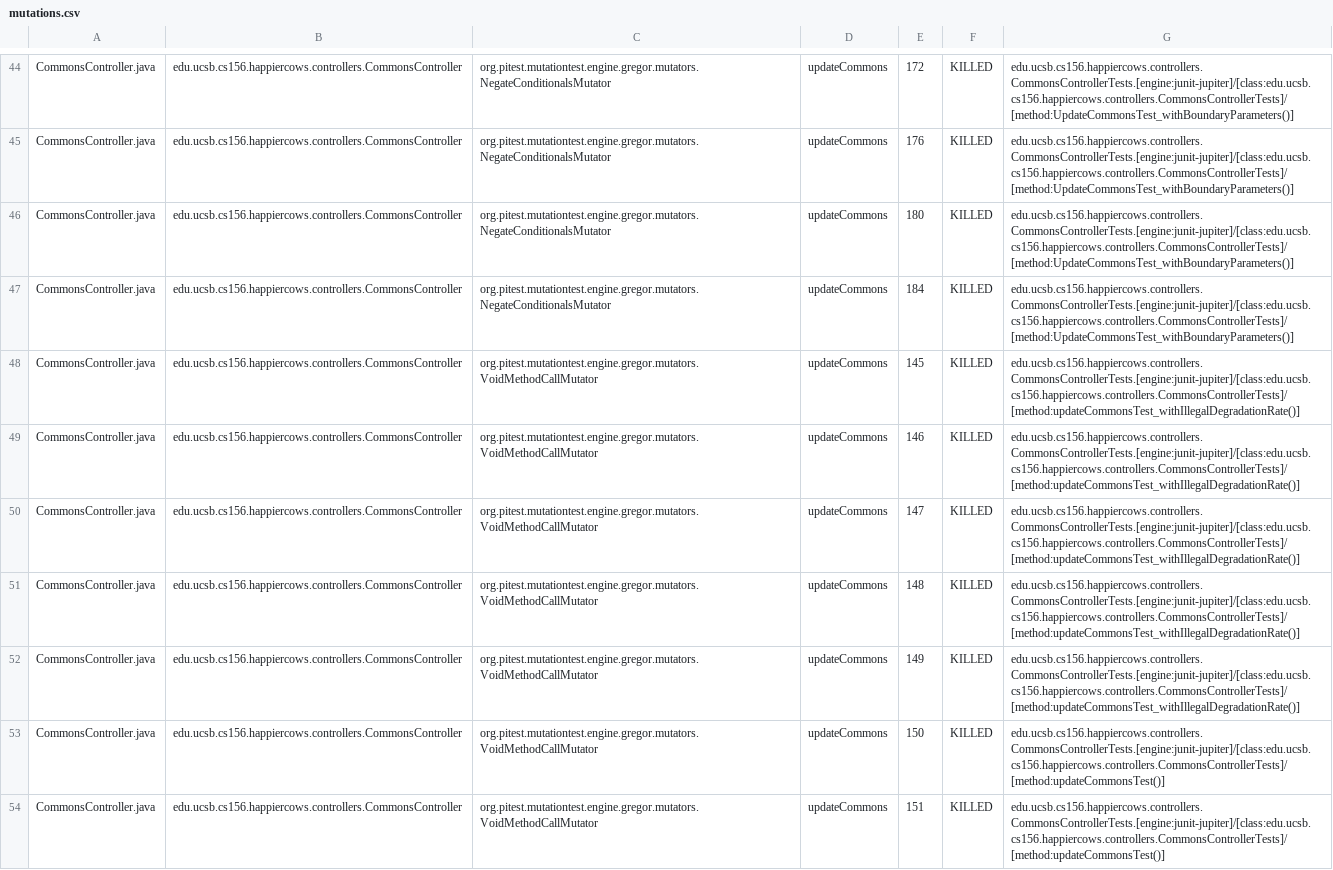
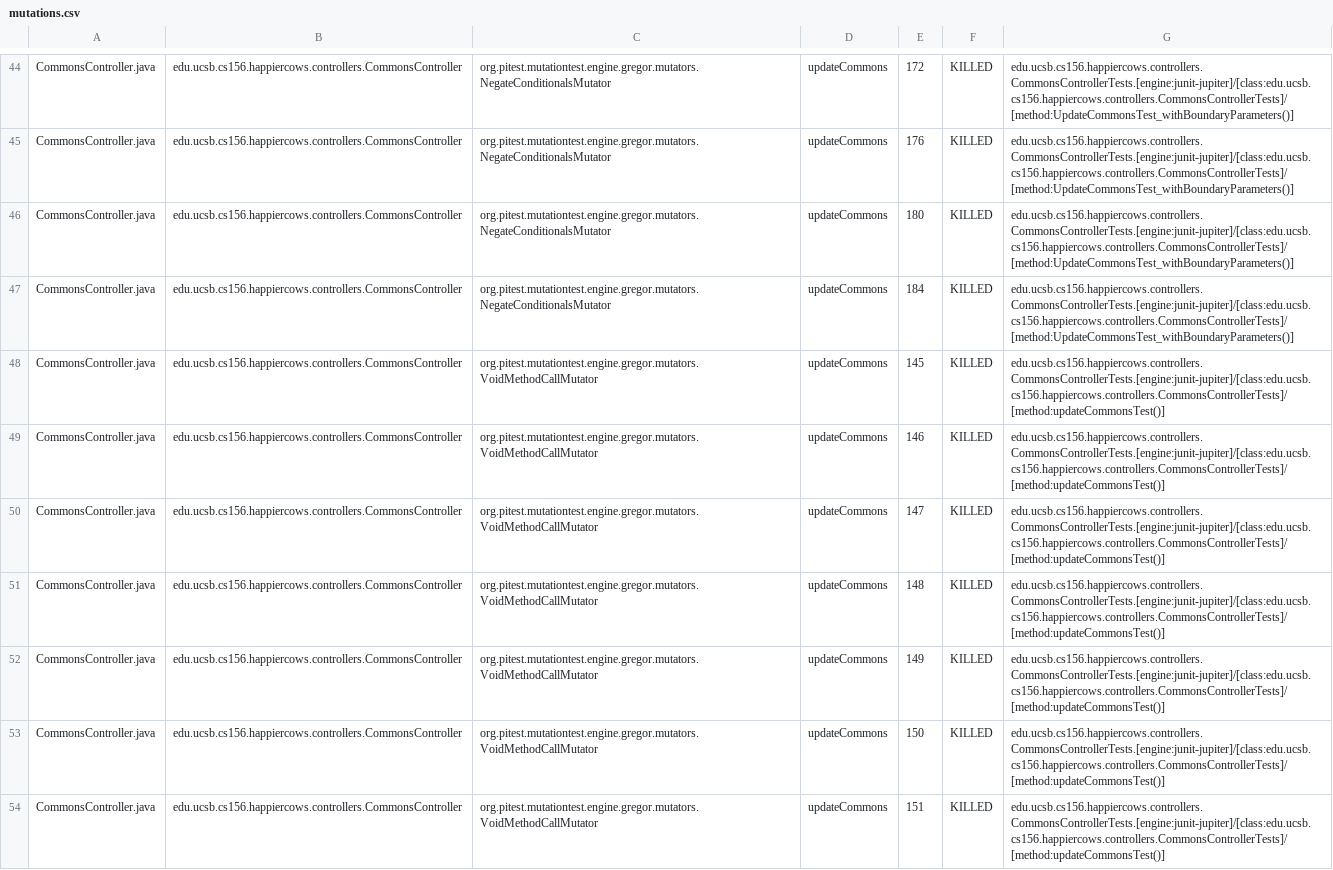
Before and after one commit to ucsb-cs156-f25/proj-happycows-f25-14, a CSV file: prs/11/pitest/mutations.csv, drawn as a sheet; only a part is shown, gaps mark what is left out; the diff covers the shown part only.

Commit message:
Deploying to gh-pages from @ ucsb-cs156-f25/proj-happycows-f25-14@b4ce4f2b716ac9800a1646adcddef45734813380 🚀

```diff
--- a/prs/11/pitest/mutations.csv
+++ b/prs/11/pitest/mutations.csv
@@ -47,7 +47,7 @@ CommonsController.java,edu.ucsb.cs156.happiercows.controllers.CommonsController,
 CommonsController.java,edu.ucsb.cs156.happiercows.controllers.CommonsController,org.pitest.mutationtest.engine.gregor.mutators.NegateConditionalsMutator,updateCommons,184,KILLED,edu.ucsb.cs156.happiercows.controllers.CommonsControllerTests.[engine:junit-jupiter]/[class:edu.ucsb.cs156.happiercows.controllers.CommonsControllerTests]/[method:UpdateCommonsTest_withBoundaryParameters()]
-CommonsController.java,edu.ucsb.cs156.happiercows.controllers.CommonsController,org.pitest.mutationtest.engine.gregor.mutators.VoidMethodCallMutator,updateCommons,145,KILLED,edu.ucsb.cs156.happiercows.controllers.CommonsControllerTests.[engine:junit-jupiter]/[class:edu.ucsb.cs156.happiercows.controllers.CommonsControllerTests]/[method:updateCommonsTest_withIllegalDegradationRate()]
-CommonsController.java,edu.ucsb.cs156.happiercows.controllers.CommonsController,org.pitest.mutationtest.engine.gregor.mutators.VoidMethodCallMutator,updateCommons,146,KILLED,edu.ucsb.cs156.happiercows.controllers.CommonsControllerTests.[engine:junit-jupiter]/[class:edu.ucsb.cs156.happiercows.controllers.CommonsControllerTests]/[method:updateCommonsTest_withIllegalDegradationRate()]
-CommonsController.java,edu.ucsb.cs156.happiercows.controllers.CommonsController,org.pitest.mutationtest.engine.gregor.mutators.VoidMethodCallMutator,updateCommons,147,KILLED,edu.ucsb.cs156.happiercows.controllers.CommonsControllerTests.[engine:junit-jupiter]/[class:edu.ucsb.cs156.happiercows.controllers.CommonsControllerTests]/[method:updateCommonsTest_withIllegalDegradationRate()]
-CommonsController.java,edu.ucsb.cs156.happiercows.controllers.CommonsController,org.pitest.mutationtest.engine.gregor.mutators.VoidMethodCallMutator,updateCommons,148,KILLED,edu.ucsb.cs156.happiercows.controllers.CommonsControllerTests.[engine:junit-jupiter]/[class:edu.ucsb.cs156.happiercows.controllers.CommonsControllerTests]/[method:updateCommonsTest_withIllegalDegradationRate()]
-CommonsController.java,edu.ucsb.cs156.happiercows.controllers.CommonsController,org.pitest.mutationtest.engine.gregor.mutators.VoidMethodCallMutator,updateCommons,149,KILLED,edu.ucsb.cs156.happiercows.controllers.CommonsControllerTests.[engine:junit-jupiter]/[class:edu.ucsb.cs156.happiercows.controllers.CommonsControllerTests]/[method:updateCommonsTest_withIllegalDegradationRate()]
+CommonsController.java,edu.ucsb.cs156.happiercows.controllers.CommonsController,org.pitest.mutationtest.engine.gregor.mutators.VoidMethodCallMutator,updateCommons,145,KILLED,edu.ucsb.cs156.happiercows.controllers.CommonsControllerTests.[engine:junit-jupiter]/[class:edu.ucsb.cs156.happiercows.controllers.CommonsControllerTests]/[method:updateCommonsTest()]
+CommonsController.java,edu.ucsb.cs156.happiercows.controllers.CommonsController,org.pitest.mutationtest.engine.gregor.mutators.VoidMethodCallMutator,updateCommons,146,KILLED,edu.ucsb.cs156.happiercows.controllers.CommonsControllerTests.[engine:junit-jupiter]/[class:edu.ucsb.cs156.happiercows.controllers.CommonsControllerTests]/[method:updateCommonsTest()]
+CommonsController.java,edu.ucsb.cs156.happiercows.controllers.CommonsController,org.pitest.mutationtest.engine.gregor.mutators.VoidMethodCallMutator,updateCommons,147,KILLED,edu.ucsb.cs156.happiercows.controllers.CommonsControllerTests.[engine:junit-jupiter]/[class:edu.ucsb.cs156.happiercows.controllers.CommonsControllerTests]/[method:updateCommonsTest()]
+CommonsController.java,edu.ucsb.cs156.happiercows.controllers.CommonsController,org.pitest.mutationtest.engine.gregor.mutators.VoidMethodCallMutator,updateCommons,148,KILLED,edu.ucsb.cs156.happiercows.controllers.CommonsControllerTests.[engine:junit-jupiter]/[class:edu.ucsb.cs156.happiercows.controllers.CommonsControllerTests]/[method:updateCommonsTest()]
+CommonsController.java,edu.ucsb.cs156.happiercows.controllers.CommonsController,org.pitest.mutationtest.engine.gregor.mutators.VoidMethodCallMutator,updateCommons,149,KILLED,edu.ucsb.cs156.happiercows.controllers.CommonsControllerTests.[engine:junit-jupiter]/[class:edu.ucsb.cs156.happiercows.controllers.CommonsControllerTests]/[method:updateCommonsTest()]
 CommonsController.java,edu.ucsb.cs156.happiercows.controllers.CommonsController,org.pitest.mutationtest.engine.gregor.mutators.VoidMethodCallMutator,updateCommons,150,KILLED,edu.ucsb.cs156.happiercows.controllers.CommonsControllerTests.[engine:junit-jupiter]/[class:edu.ucsb.cs156.happiercows.controllers.CommonsControllerTests]/[method:updateCommonsTest()]
```
Also changed, not shown: 25 edited cells elsewhere in this file, 51 other files.
